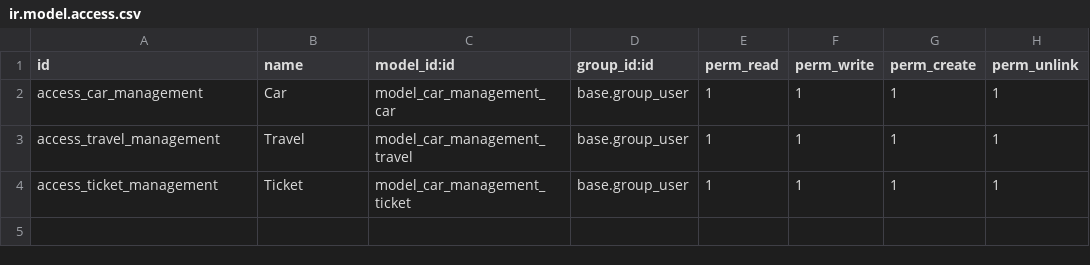
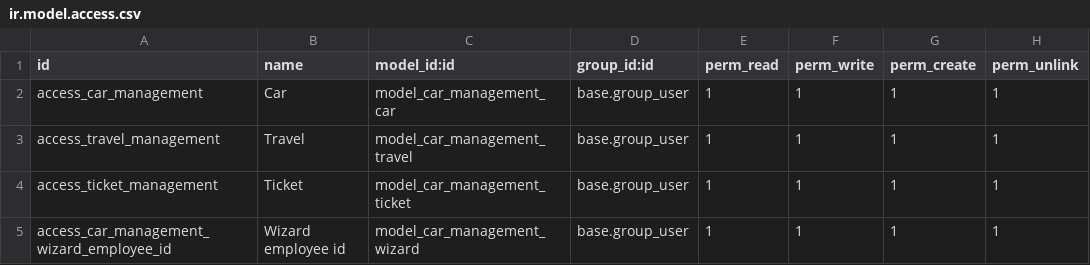
Before and after one commit to FranckyPopo/car_management, a CSV file: security/ir.model.access.csv, drawn as a sheet.

```diff
--- a/security/ir.model.access.csv
+++ b/security/ir.model.access.csv
@@ -4 +4,2 @@ access_travel_management,Travel,model_car_management_travel,base.group_user,1,1,
 access_ticket_management,Ticket,model_car_management_ticket,base.group_user,1,1,1,1
+access_car_management_wizard_employee_id,Wizard employee id,model_car_management_wizard,base.group_user,1,1,1,1
```
Also changed, not shown: 4 other files.
